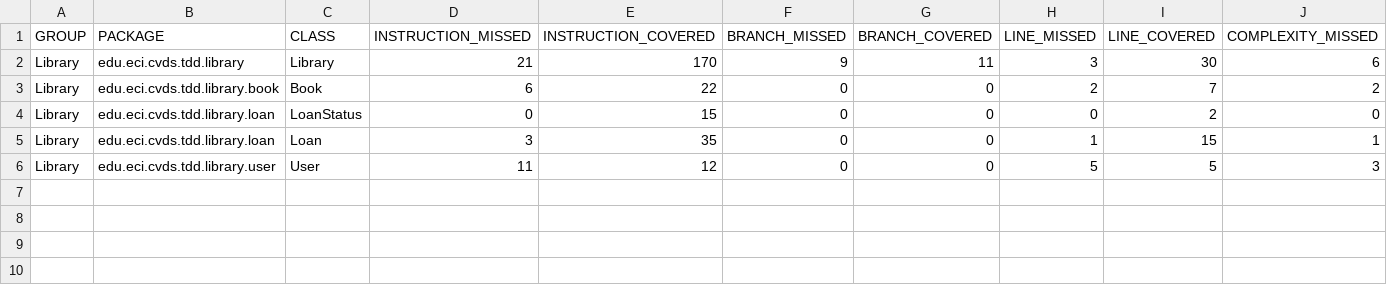
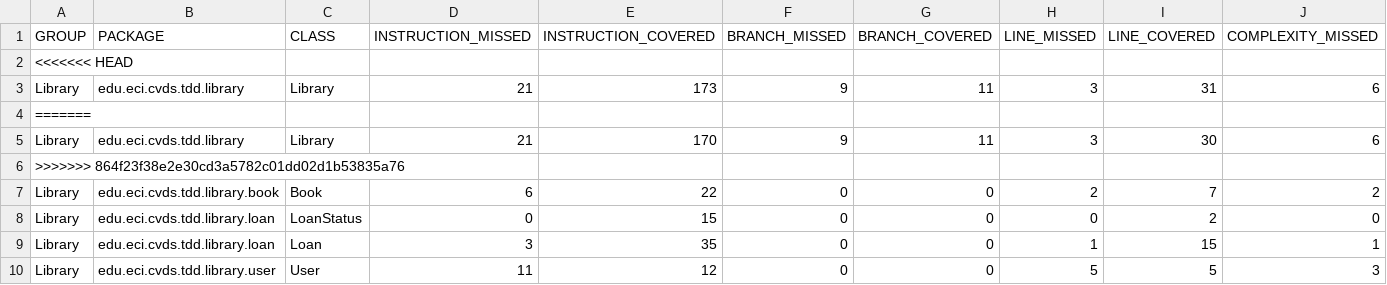
Before and after one commit to Meperd0wnas/LAB03, a CSV file: Library/target/site/jacoco/jacoco.csv, drawn as a sheet; only a part is shown; rows hold the shown columns only; the diff names each change by its address in the sheet, - before the commit and + after, or states it on an @@ line.

```diff
--- a/Library/target/site/jacoco/jacoco.csv
+++ b/Library/target/site/jacoco/jacoco.csv
+row 2: <<<<<<< HEAD
+row 3: Library | edu.eci.cvds.tdd.library | Library | 21 | 173 | 9 | 11 | 3 | 31 | 6
+row 4: =======
+row 6: >>>>>>> 864f23f38e2e30cd3a5782c01dd02d1b53835a76
```
Also changed, not shown: 19 other files.
